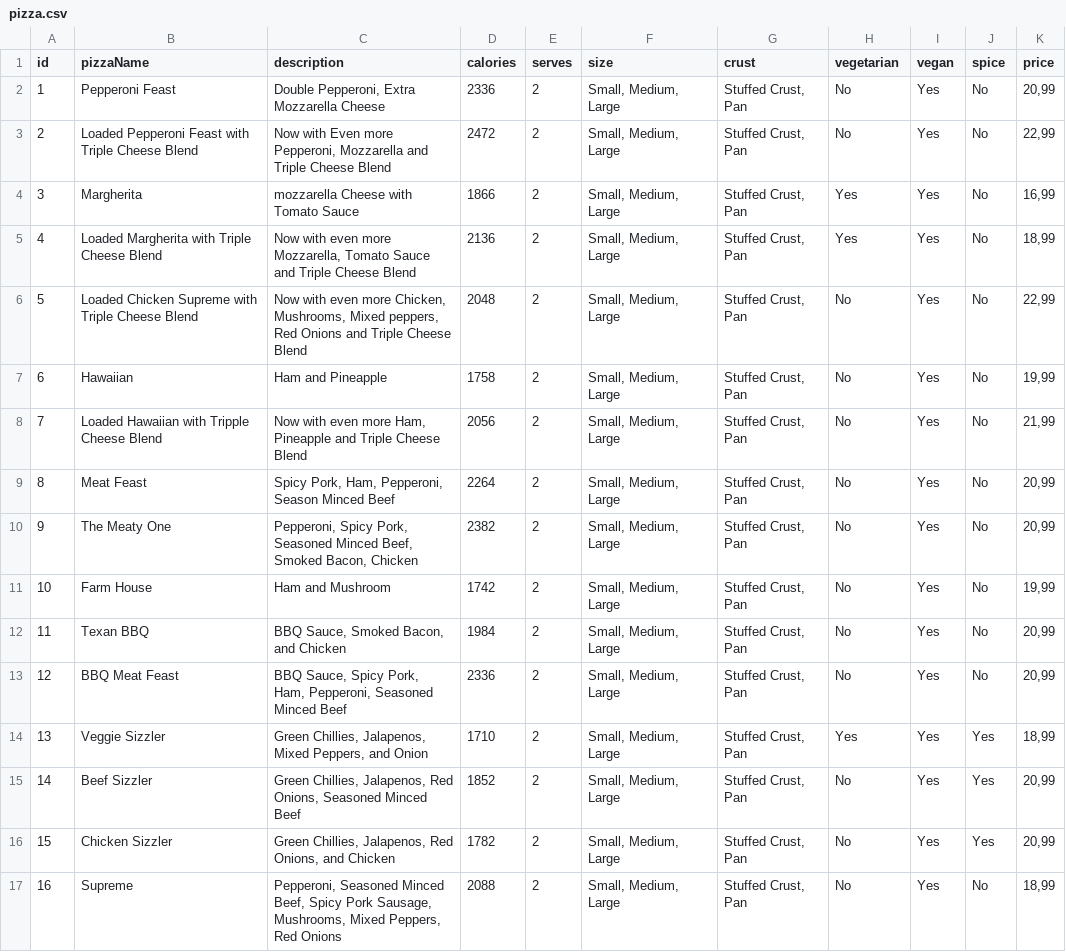
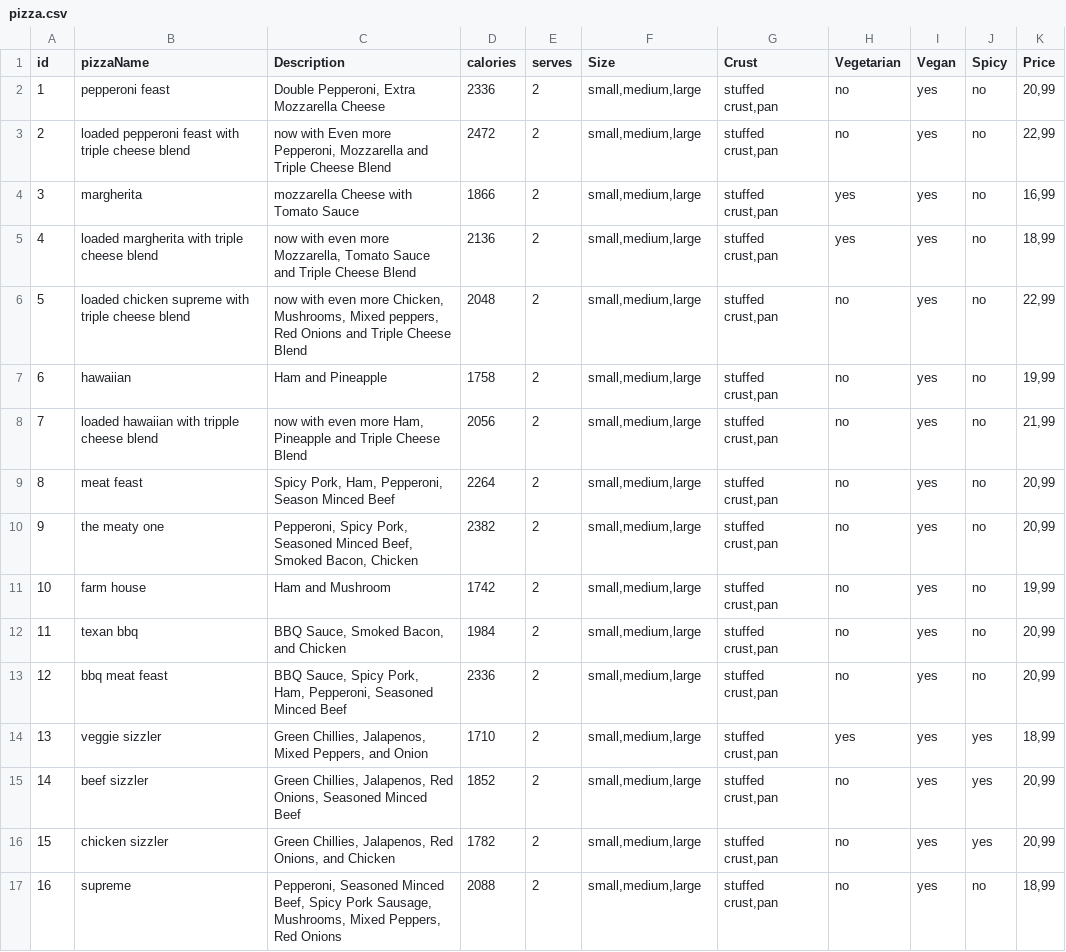
Before and after one commit to laazydev/chatbot, a CSV file: pizza.csv, drawn as a sheet; only a part is shown; the diff covers the shown part only.

```diff
--- a/pizza.csv
+++ b/pizza.csv
@@ -1,17 +1,17 @@
-id;pizzaName;description;calories;serves;size;crust;vegetarian;vegan;spice;price
-1;Pepperoni Feast;Double Pepperoni, Extra Mozzarella Cheese;2336;2;Small, Medium, Large;Stuffed Crust, Pan;No;Yes;No;20,99
-2;Loaded Pepperoni Feast with Triple Cheese Blend;Now with Even more Pepperoni, Mozzarella and Triple Cheese Blend;2472;2;Small, Medium, Large;Stuffed Crust, Pan;No;Yes;No;22,99
-3;Margherita;mozzarella Cheese with Tomato Sauce;1866;2;Small, Medium, Large;Stuffed Crust, Pan;Yes;Yes;No;16,99
-4;Loaded Margherita with Triple Cheese Blend;Now with even more Mozzarella, Tomato Sauce and Triple Cheese Blend;2136;2;Small, Medium, Large;Stuffed Crust, Pan;Yes;Yes;No;18,99
-5;Loaded Chicken Supreme with Triple Cheese Blend;Now with even more Chicken, Mushrooms, Mixed peppers, Red Onions and Triple Cheese Blend;2048;2;Small, Medium, Large;Stuffed Crust, Pan;No;Yes;No;22,99
-6;Hawaiian;Ham and Pineapple;1758;2;Small, Medium, Large;Stuffed Crust, Pan;No;Yes;No;19,99
-7;Loaded Hawaiian with Tripple Cheese Blend;Now with even more Ham, Pineapple and Triple Cheese Blend;2056;2;Small, Medium, Large;Stuffed Crust, Pan;No;Yes;No;21,99
-8;Meat Feast;Spicy Pork, Ham, Pepperoni, Season Minced Beef;2264;2;Small, Medium, Large;Stuffed Crust, Pan;No;Yes;No;20,99
-9;The Meaty One;Pepperoni, Spicy Pork, Seasoned Minced Beef, Smoked Bacon, Chicken;2382;2;Small, Medium, Large;Stuffed Crust, Pan;No;Yes;No;20,99
-10;Farm House;Ham and Mushroom;1742;2;Small, Medium, Large;Stuffed Crust, Pan;No;Yes;No;19,99
-11;Texan BBQ;BBQ Sauce, Smoked Bacon, and Chicken;1984;2;Small, Medium, Large;Stuffed Crust, Pan;No;Yes;No;20,99
-12;BBQ Meat Feast;BBQ Sauce, Spicy Pork, Ham, Pepperoni, Seasoned Minced Beef;2336;2;Small, Medium, Large;Stuffed Crust, Pan;No;Yes;No;20,99
-13;Veggie Sizzler;Green Chillies, Jalapenos, Mixed Peppers, and Onion;1710;2;Small, Medium, Large;Stuffed Crust, Pan;Yes;Yes;Yes;18,99
-14;Beef Sizzler;Green Chillies, Jalapenos, Red Onions, Seasoned Minced Beef;1852;2;Small, Medium, Large;Stuffed Crust, Pan;No;Yes;Yes;20,99
-15;Chicken Sizzler;Green Chillies, Jalapenos, Red Onions, and Chicken;1782;2;Small, Medium, Large;Stuffed Crust, Pan;No;Yes;Yes;20,99
-16;Supreme;Pepperoni, Seasoned Minced Beef, Spicy Pork Sausage, Mushrooms, Mixed Peppers, Red Onions;2088;2;Small, Medium, Large;Stuffed Crust, Pan;No;Yes;No;18,99
+id;pizzaName;Description;calories;serves;Size;Crust;Vegetarian;Vegan;Spicy;Price
+1;pepperoni feast;Double Pepperoni, Extra Mozzarella Cheese;2336;2;small,medium,large;stuffed crust,pan;no;yes;no;20,99
+2;loaded pepperoni feast with triple cheese blend;now with Even more Pepperoni, Mozzarella and Triple Cheese Blend;2472;2;small,medium,large;stuffed crust,pan;no;yes;no;22,99
+3;margherita;mozzarella Cheese with Tomato Sauce;1866;2;small,medium,large;stuffed crust,pan;yes;yes;no;16,99
+4;loaded margherita with triple cheese blend;now with even more Mozzarella, Tomato Sauce and Triple Cheese Blend;2136;2;small,medium,large;stuffed crust,pan;yes;yes;no;18,99
+5;loaded chicken supreme with triple cheese blend;now with even more Chicken, Mushrooms, Mixed peppers, Red Onions and Triple Cheese Blend;2048;2;small,medium,large;stuffed crust,pan;no;yes;no;22,99
+6;hawaiian;Ham and Pineapple;1758;2;small,medium,large;stuffed crust,pan;no;yes;no;19,99
+7;loaded hawaiian with tripple cheese blend;now with even more Ham, Pineapple and Triple Cheese Blend;2056;2;small,medium,large;stuffed crust,pan;no;yes;no;21,99
+8;meat feast;Spicy Pork, Ham, Pepperoni, Season Minced Beef;2264;2;small,medium,large;stuffed crust,pan;no;yes;no;20,99
+9;the meaty one;Pepperoni, Spicy Pork, Seasoned Minced Beef, Smoked Bacon, Chicken;2382;2;small,medium,large;stuffed crust,pan;no;yes;no;20,99
+10;farm house;Ham and Mushroom;1742;2;small,medium,large;stuffed crust,pan;no;yes;no;19,99
+11;texan bbq;BBQ Sauce, Smoked Bacon, and Chicken;1984;2;small,medium,large;stuffed crust,pan;no;yes;no;20,99
+12;bbq meat feast;BBQ Sauce, Spicy Pork, Ham, Pepperoni, Seasoned Minced Beef;2336;2;small,medium,large;stuffed crust,pan;no;yes;no;20,99
+13;veggie sizzler;Green Chillies, Jalapenos, Mixed Peppers, and Onion;1710;2;small,medium,large;stuffed crust,pan;yes;yes;yes;18,99
+14;beef sizzler;Green Chillies, Jalapenos, Red Onions, Seasoned Minced Beef;1852;2;small,medium,large;stuffed crust,pan;no;yes;yes;20,99
+15;chicken sizzler;Green Chillies, Jalapenos, Red Onions, and Chicken;1782;2;small,medium,large;stuffed crust,pan;no;yes;yes;20,99
+16;supreme;Pepperoni, Seasoned Minced Beef, Spicy Pork Sausage, Mushrooms, Mixed Peppers, Red Onions;2088;2;small,medium,large;stuffed crust,pan;no;yes;no;18,99
```
Also changed, not shown: 78 edited cells elsewhere in this file, 3 other files.
